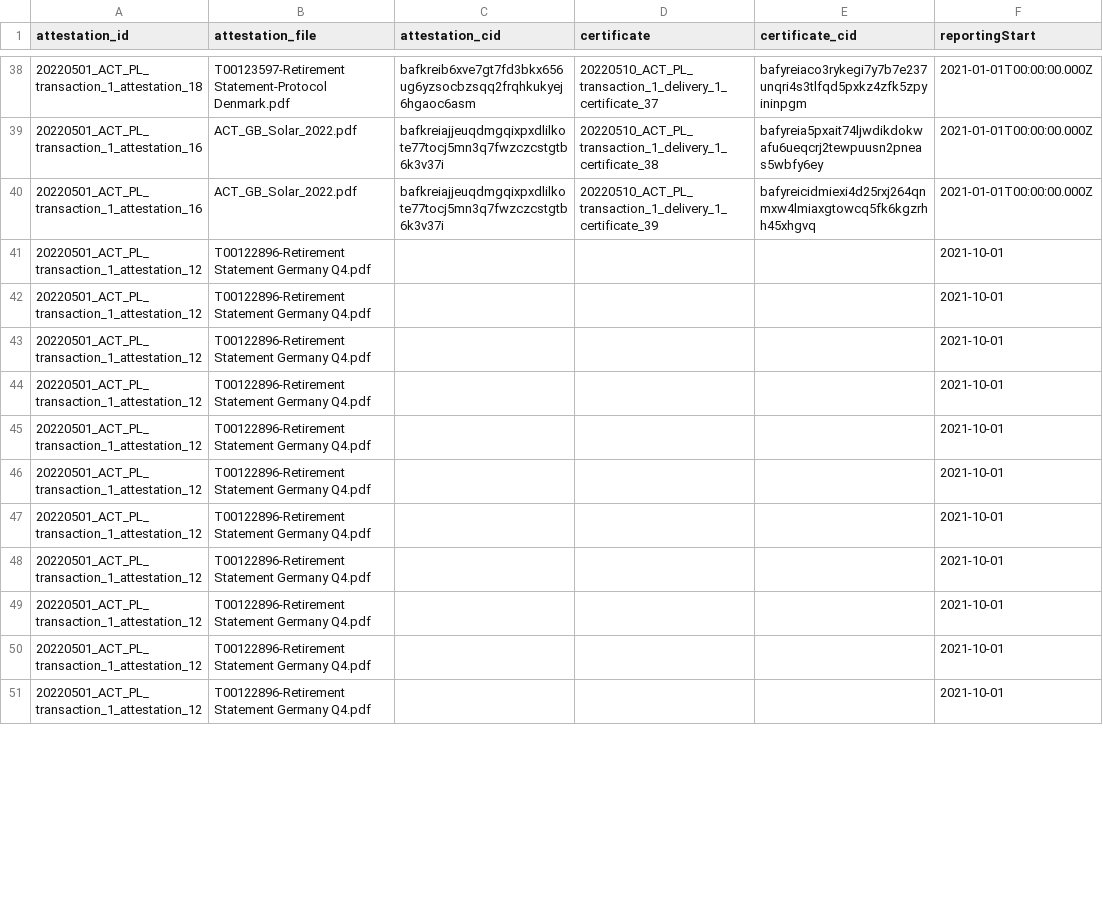
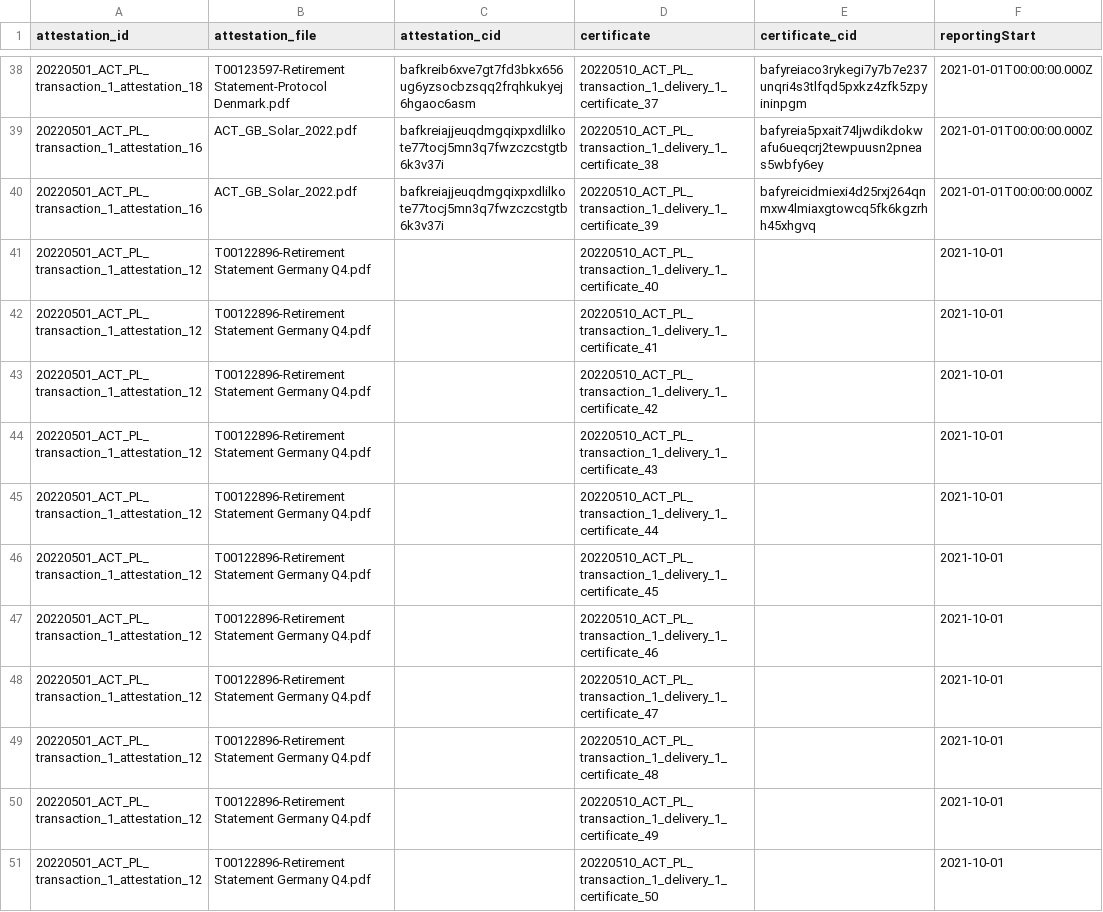
Before and after one commit to protocol/filecoin-renewables-purchases, a CSV file: 20220510_ACT_PL_transaction_1_delivery_1/20220510_ACT_PL_transaction_1_delivery_1_step6_generationRecords_notes.csv, drawn as a sheet; only a part is shown, gaps mark what is left out; the diff covers the shown part only; the diff names each change by its address in the sheet, - before the commit and + after, or states it on an @@ line.

```diff
--- a/20220510_ACT_PL_transaction_1_delivery_1/20220510_ACT_PL_transaction_1_delivery_1_step6_generationRecords_notes.csv
+++ b/20220510_ACT_PL_transaction_1_delivery_1/20220510_ACT_PL_transaction_1_delivery_1_step6_generationRecords_notes.csv
-D41 (certificate): (empty)
+D41 (certificate): 20220510_ACT_PL_transaction_1_delivery_1_certificate_40
-D42 (certificate): (empty)
+D42 (certificate): 20220510_ACT_PL_transaction_1_delivery_1_certificate_41
-D43 (certificate): (empty)
+D43 (certificate): 20220510_ACT_PL_transaction_1_delivery_1_certificate_42
-D44 (certificate): (empty)
+D44 (certificate): 20220510_ACT_PL_transaction_1_delivery_1_certificate_43
-D45 (certificate): (empty)
+D45 (certificate): 20220510_ACT_PL_transaction_1_delivery_1_certificate_44
-D46 (certificate): (empty)
+D46 (certificate): 20220510_ACT_PL_transaction_1_delivery_1_certificate_45
-D47 (certificate): (empty)
+D47 (certificate): 20220510_ACT_PL_transaction_1_delivery_1_certificate_46
-D48 (certificate): (empty)
+D48 (certificate): 20220510_ACT_PL_transaction_1_delivery_1_certificate_47
-D49 (certificate): (empty)
+D49 (certificate): 20220510_ACT_PL_transaction_1_delivery_1_certificate_48
-D50 (certificate): (empty)
+D50 (certificate): 20220510_ACT_PL_transaction_1_delivery_1_certificate_49
-D51 (certificate): (empty)
+D51 (certificate): 20220510_ACT_PL_transaction_1_delivery_1_certificate_50
```
Also changed, not shown: 1 added row and 27 edited cells elsewhere in this file, 20220510_ACT_PL_transaction_1_delivery_1/20220510_ACT_PL_transaction_1_delivery_1_step6_generationRecords.csv, 3 other files.
